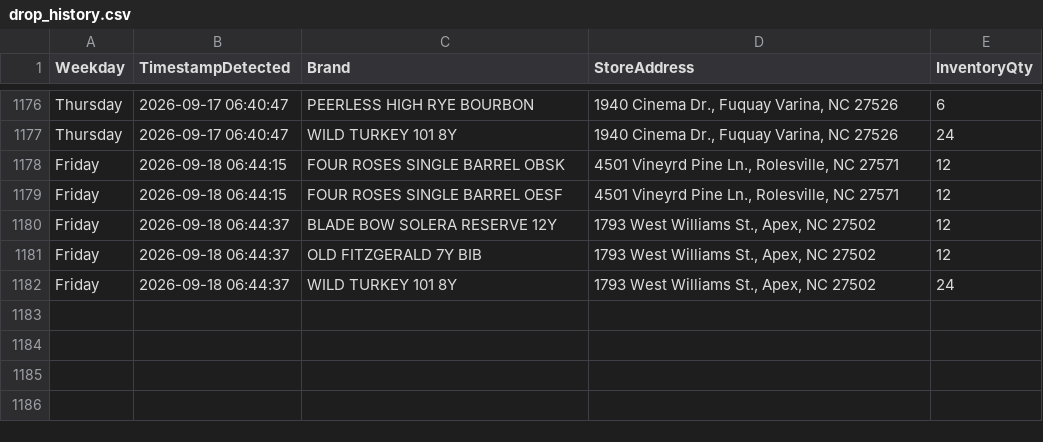
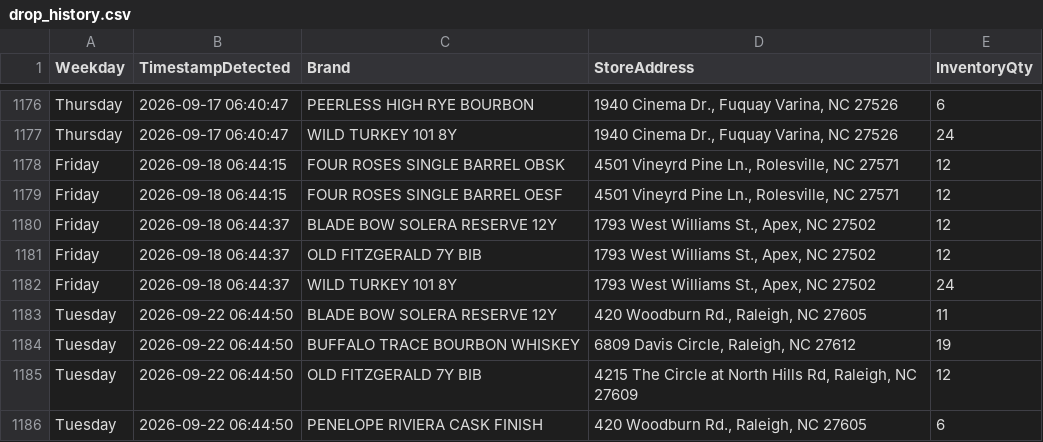
Before and after one commit to bourbonhunter/bourbon-pourcast-frontend, a CSV file: drop_history.csv, drawn as a sheet; only a part is shown, gaps mark what is left out.

```diff
--- a/drop_history.csv
+++ b/drop_history.csv
@@ -1182 +1182,5 @@ Friday,2026-09-18 06:44:37,OLD FITZGERALD 7Y BIB,"1793 West Williams St., Apex,
 Friday,2026-09-18 06:44:37,WILD TURKEY 101 8Y,"1793 West Williams St., Apex, NC 27502",24
+Tuesday,2026-09-22 06:44:50,BLADE BOW SOLERA RESERVE 12Y,"420 Woodburn Rd., Raleigh, NC 27605",11
+Tuesday,2026-09-22 06:44:50,BUFFALO TRACE BOURBON WHISKEY,"6809 Davis Circle, Raleigh, NC 27612",19
+Tuesday,2026-09-22 06:44:50,OLD FITZGERALD 7Y BIB,"4215 The Circle at North Hills Rd, Raleigh, NC 27609",12
+Tuesday,2026-09-22 06:44:50,PENELOPE RIVIERA CASK FINISH,"420 Woodburn Rd., Raleigh, NC 27605",6
```
Also changed, not shown: drop_tracker.csv, 7 other files.
